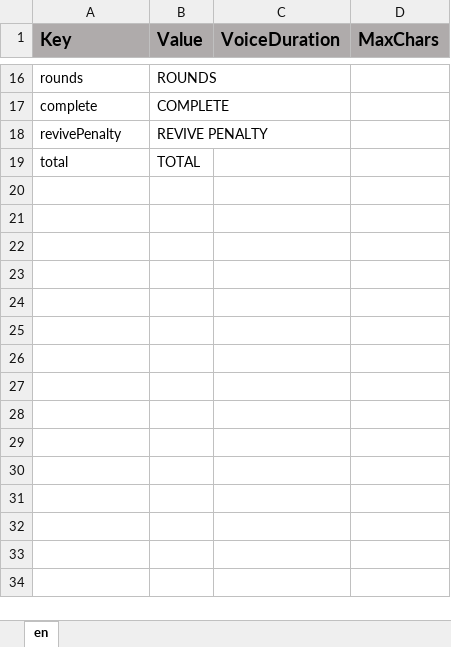
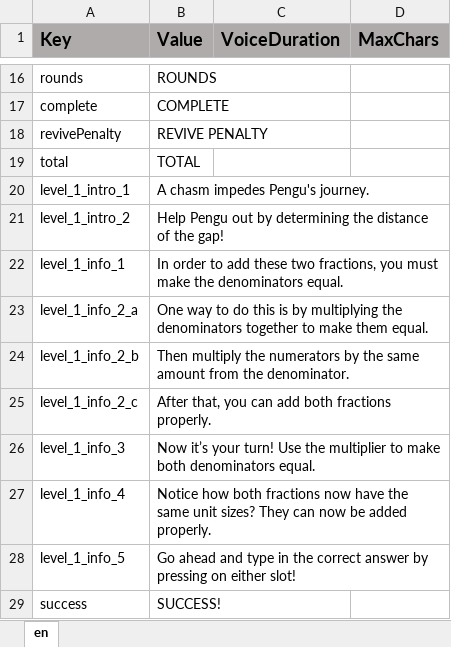
Before and after one commit to ddionisio/LL_5NFA1, an Excel workbook: Language/language.xlsx, sheet en, drawn as a sheet; only a part is shown, gaps mark what is left out; values as stored, in another font and other column widths than the file's, no borders; the diff names each change by its address in the sheet, - before the commit and + after, or states it on an @@ line.

Commit message:
more level 1 animations, dialog, instruct

```diff
--- a/Language/language.xlsx (sheet en)
+++ b/Language/language.xlsx (sheet en)
+row 20: level_1_intro_1 | A chasm impedes Pengu's journey.
+row 21: level_1_intro_2 | Help Pengu out by determining the distance of the gap!
+row 22: level_1_info_1 | In order to add these two fractions, you must make the denominators equal.
+row 23: level_1_info_2_a | One way to do this is by multiplying the denominators together to make them equal.
+row 24: level_1_info_2_b | Then multiply the numerators by the same amount from the denominator.
+row 25: level_1_info_2_c | After that, you can add both fractions properly.
+row 26: level_1_info_3 | Now it’s your turn! Use the multiplier to make both denominators equal.
+row 27: level_1_info_4 | Notice how both fractions now have the same unit sizes? They can now be added properly.
+row 28: level_1_info_5 | Go ahead and type in the correct answer by pressing on either slot!
+row 29: success | SUCCESS!
```
Also changed, not shown: 21 other files.
